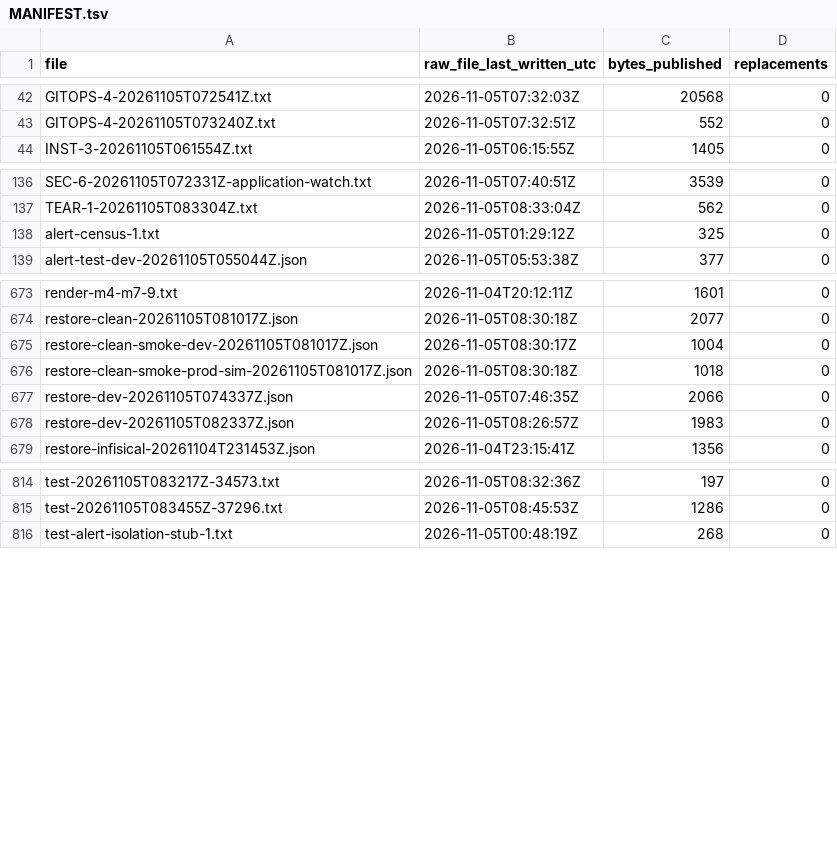
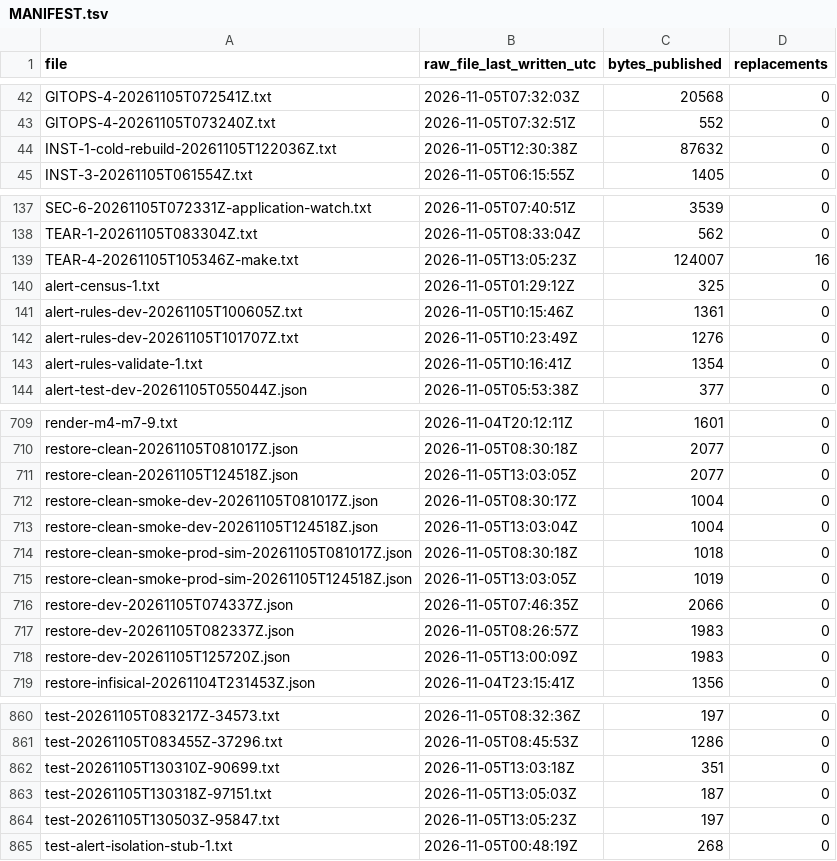
Before and after one commit to BereketAbera/plane-platform, a TSV file: docs/evidence/runs/MANIFEST.tsv, drawn as a sheet; only a part is shown, gaps mark what is left out; the diff covers the shown part only.

Commit message:
docs(evidence): publish the cold install and its restore

```diff
--- a/docs/evidence/runs/MANIFEST.tsv
+++ b/docs/evidence/runs/MANIFEST.tsv
@@ -43,2 +43,3 @@ GITOPS-4-20261105T072541Z.txt	2026-11-05T07:32:03Z	20568	0
 GITOPS-4-20261105T073240Z.txt	2026-11-05T07:32:51Z	552	0
+INST-1-cold-rebuild-20261105T122036Z.txt	2026-11-05T12:30:38Z	87632	0
 INST-3-20261105T061554Z.txt	2026-11-05T06:15:55Z	1405	0
@@ -137,3 +138,7 @@ SEC-6-20261105T072331Z-application-watch.txt	2026-11-05T07:40:51Z	3539	0
 TEAR-1-20261105T083304Z.txt	2026-11-05T08:33:04Z	562	0
+TEAR-4-20261105T105346Z-make.txt	2026-11-05T13:05:23Z	124007	16
 alert-census-1.txt	2026-11-05T01:29:12Z	325	0
+alert-rules-dev-20261105T100605Z.txt	2026-11-05T10:15:46Z	1361	0
+alert-rules-dev-20261105T101707Z.txt	2026-11-05T10:23:49Z	1276	0
+alert-rules-validate-1.txt	2026-11-05T10:16:41Z	1354	0
 alert-test-dev-20261105T055044Z.json	2026-11-05T05:53:38Z	377	0
@@ -674,6 +710,10 @@ render-m4-m7-9.txt	2026-11-04T20:12:11Z	1601	0
 restore-clean-20261105T081017Z.json	2026-11-05T08:30:18Z	2077	0
+restore-clean-20261105T124518Z.json	2026-11-05T13:03:05Z	2077	0
 restore-clean-smoke-dev-20261105T081017Z.json	2026-11-05T08:30:17Z	1004	0
+restore-clean-smoke-dev-20261105T124518Z.json	2026-11-05T13:03:04Z	1004	0
 restore-clean-smoke-prod-sim-20261105T081017Z.json	2026-11-05T08:30:18Z	1018	0
+restore-clean-smoke-prod-sim-20261105T124518Z.json	2026-11-05T13:03:05Z	1019	0
 restore-dev-20261105T074337Z.json	2026-11-05T07:46:35Z	2066	0
 restore-dev-20261105T082337Z.json	2026-11-05T08:26:57Z	1983	0
+restore-dev-20261105T125720Z.json	2026-11-05T13:00:09Z	1983	0
 restore-infisical-20261104T231453Z.json	2026-11-04T23:15:41Z	1356	0
@@ -815,2 +861,5 @@ test-20261105T083217Z-34573.txt	2026-11-05T08:32:36Z	197	0
 test-20261105T083455Z-37296.txt	2026-11-05T08:45:53Z	1286	0
+test-20261105T130310Z-90699.txt	2026-11-05T13:03:18Z	351	0
+test-20261105T130318Z-97151.txt	2026-11-05T13:05:03Z	187	0
+test-20261105T130503Z-95847.txt	2026-11-05T13:05:23Z	197	0
 test-alert-isolation-stub-1.txt	2026-11-05T00:48:19Z	268	0
```
Also changed, not shown: 37 added rows elsewhere in this file, 49 other files.
